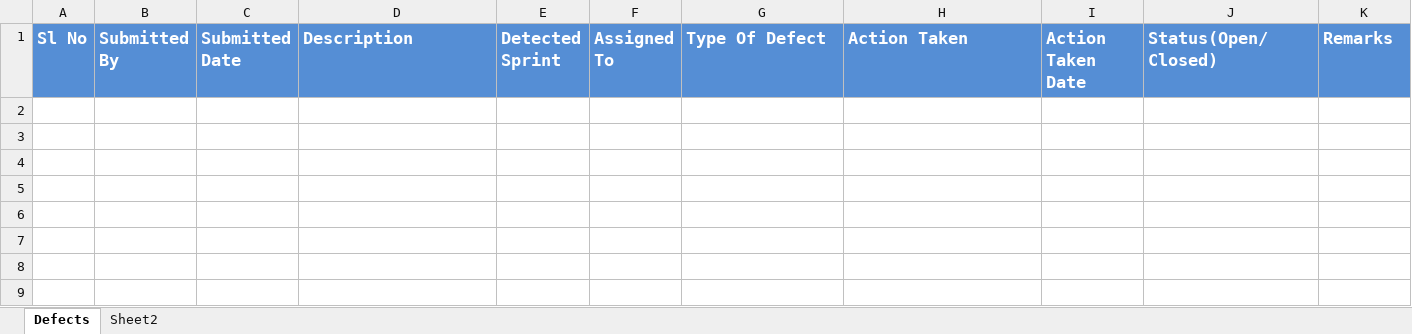
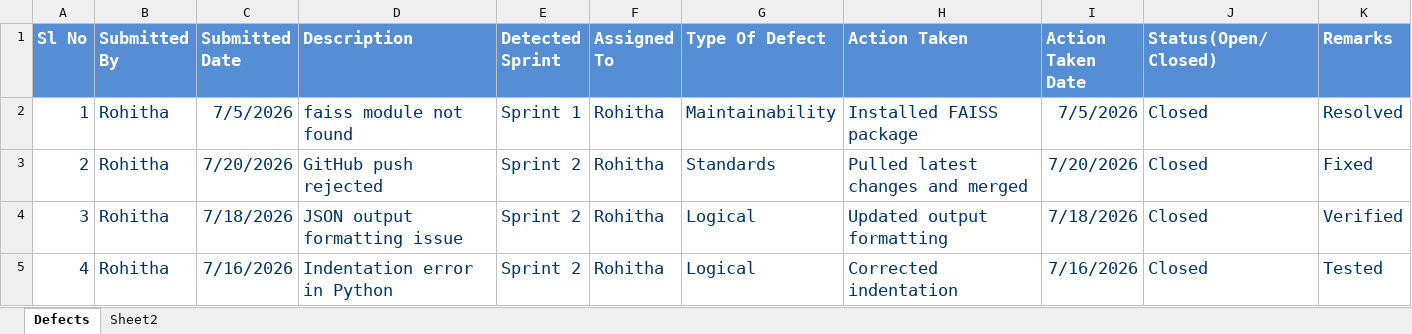
Before and after one commit to rohitha2108/AI_Smart_Bug_Analyzer_Fix_Advisor, an Excel workbook: internship_artifacts/Defect_Tracker Template_v0.1.xlsx, sheet Defects, drawn as a sheet; values as stored, in another font and other column widths than the file's, no borders; the diff names each change by its address in the sheet, - before the commit and + after, or states it on an @@ line.

```diff
--- a/internship_artifacts/Defect_Tracker Template_v0.1.xlsx (sheet Defects)
+++ b/internship_artifacts/Defect_Tracker Template_v0.1.xlsx (sheet Defects)
+row 2: 1 | Rohitha | 7/5/2026 | faiss module not found | Sprint 1 | Rohitha | Maintainability | Installed FAISS package | 7/5/2026 | Closed | Resolved
+row 3: 2 | Rohitha | 7/20/2026 | GitHub push rejected | Sprint 2 | Rohitha | Standards | Pulled latest changes and merged | 7/20/2026 | Closed | Fixed
+row 4: 3 | Rohitha | 7/18/2026 | JSON output formatting issue | Sprint 2 | Rohitha | Logical | Updated output formatting | 7/18/2026 | Closed | Verified
+row 5: 4 | Rohitha | 7/16/2026 | Indentation error in Python | Sprint 2 | Rohitha | Logical | Corrected indentation | 7/16/2026 | Closed | Tested
```
Also changed, not shown: internship_artifacts/Unit_Test_Plan_v0.1.xlsx, 2 other files.
